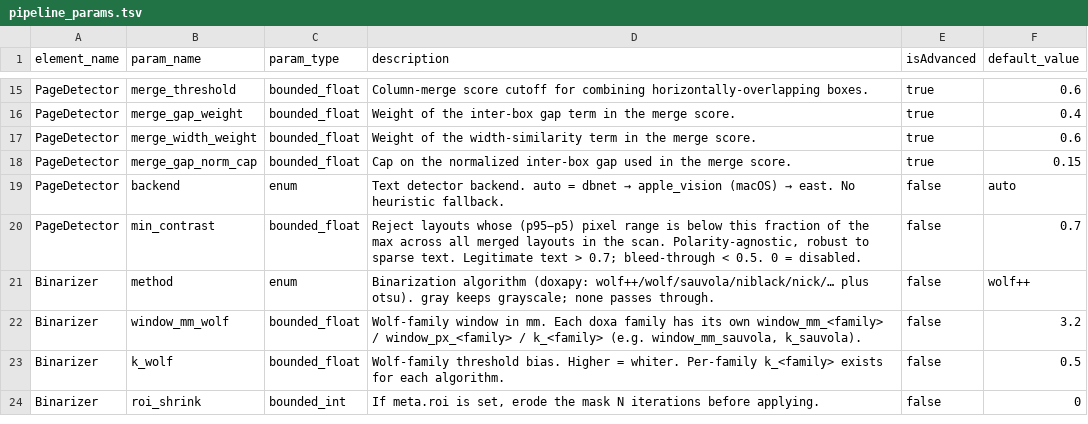
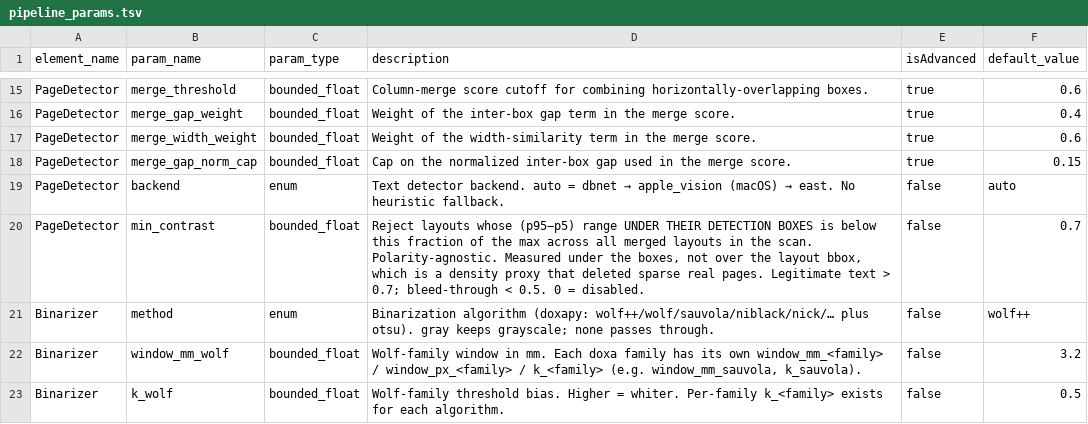
Before and after one commit to yb85/aglaia, a TSV file: docs/pipeline_params.tsv, drawn as a sheet; only a part is shown, gaps mark what is left out; the shorter side is filled out with more unchanged rows.

```diff
--- a/docs/pipeline_params.tsv
+++ b/docs/pipeline_params.tsv
@@ -19,3 +19,3 @@ PageDetector	merge_gap_norm_cap	bounded_float	Cap on the normalized inter-box ga
 PageDetector	backend	enum	Text detector backend. auto = dbnet → apple_vision (macOS) → east. No heuristic fallback.	false	auto
-PageDetector	min_contrast	bounded_float	Reject layouts whose (p95−p5) pixel range is below this fraction of the max across all merged layouts in the scan. Polarity-agnostic, robust to sparse text. Legitimate text > 0.7; bleed-through < 0.5. 0 = disabled.	false	0.7
+PageDetector	min_contrast	bounded_float	Reject layouts whose (p95−p5) range UNDER THEIR DETECTION BOXES is below this fraction of the max across all merged layouts in the scan. Polarity-agnostic. Measured under the boxes, not over the layout bbox, which is a density proxy that deleted sparse real pages. Legitimate text > 0.7; bleed-through < 0.5. 0 = disabled.	false	0.7
 Binarizer	method	enum	Binarization algorithm (doxapy: wolf++/wolf/sauvola/niblack/nick/… plus otsu). gray keeps grayscale; none passes through.	false	wolf++
```
Also changed, not shown: 4 other files.
